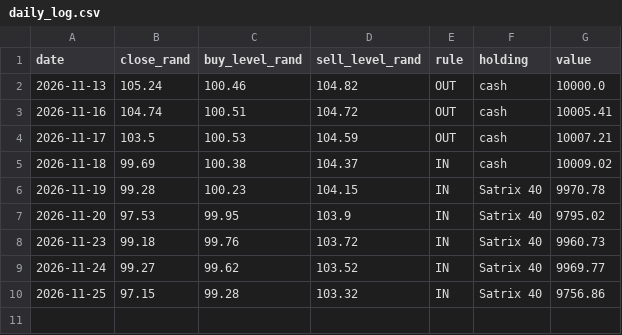
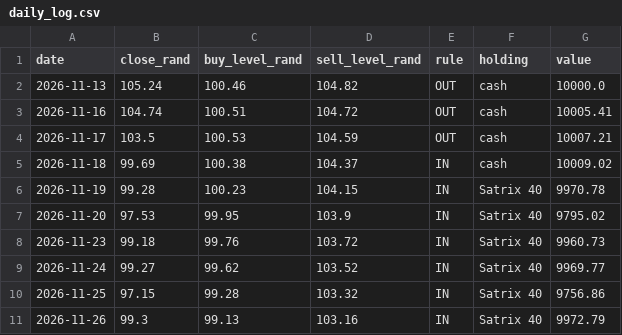
Before and after one commit to danniemanhall/business-idea, a CSV file: backtester/paper/daily_log.csv, drawn as a sheet; the diff names each change by its address in the sheet, - before the commit and + after, or states it on an @@ line.

```diff
--- a/backtester/paper/daily_log.csv
+++ b/backtester/paper/daily_log.csv
+row 11: 2026-11-26 | 99.3 | 99.13 | 103.16 | IN | Satrix 40 | 9972.79
```
Also changed, not shown: backtester/paper/prices.csv, 1 other file.
